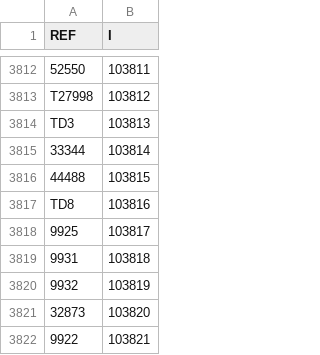
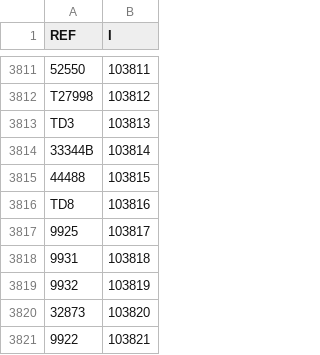
Before and after one commit to INFINITY-RUBER/FERREFER_PASTO, a CSV file: data_frame_codificacion.csv, drawn as a sheet; only a part is shown, gaps mark what is left out; the diff covers the shown part only.

```diff
--- a/data_frame_codificacion.csv
+++ b/data_frame_codificacion.csv
@@ -3814,3 +3813,3 @@ T27998;103812
 TD3;103813
-33344;103814
+33344B;103814
 44488;103815
```
Also changed, not shown: 18 removed rows and 1 edited cell elsewhere in this file.
